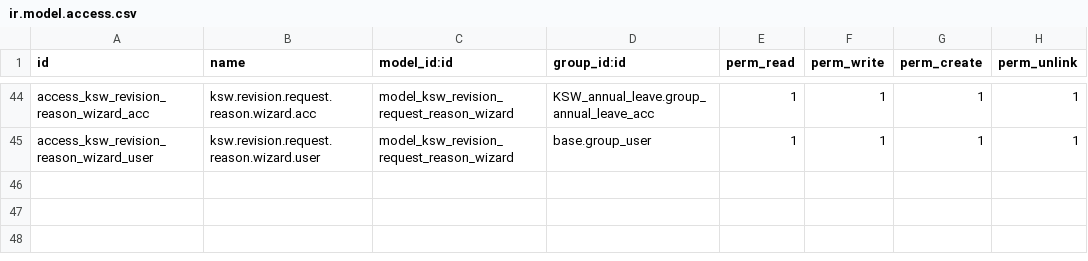
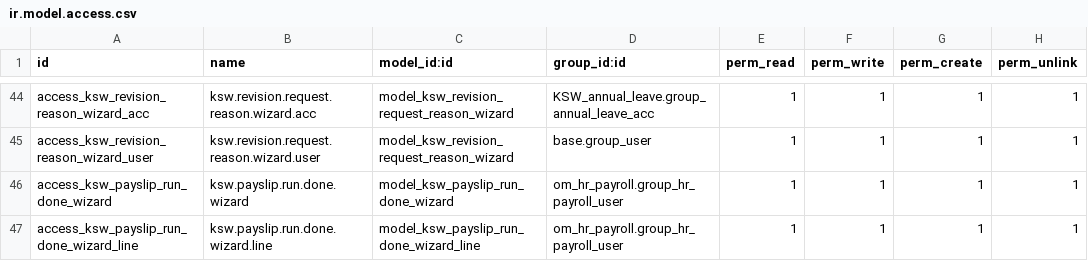
Before and after one commit to mohammedJ-Sadiq/KSW, a CSV file: custom_addons/KSW/KSW_payroll/security/ir.model.access.csv, drawn as a sheet; only a part is shown, gaps mark what is left out; the diff names each change by its address in the sheet, - before the commit and + after, or states it on an @@ line.

```diff
--- a/custom_addons/KSW/KSW_payroll/security/ir.model.access.csv
+++ b/custom_addons/KSW/KSW_payroll/security/ir.model.access.csv
+row 46: access_ksw_payslip_run_done_wizard | ksw.payslip.run.done.wizard | model_ksw_payslip_run_done_wizard | om_hr_payroll.group_hr_payroll_user | 1 | 1 | 1 | 1
+row 47: access_ksw_payslip_run_done_wizard_line | ksw.payslip.run.done.wizard.line | model_ksw_payslip_run_done_wizard_line | om_hr_payroll.group_hr_payroll_user | 1 | 1 | 1 | 1
```
Also changed, not shown: custom_addons/KSW/KSW_commissions/security/ir.model.access.csv, 48 other files.
